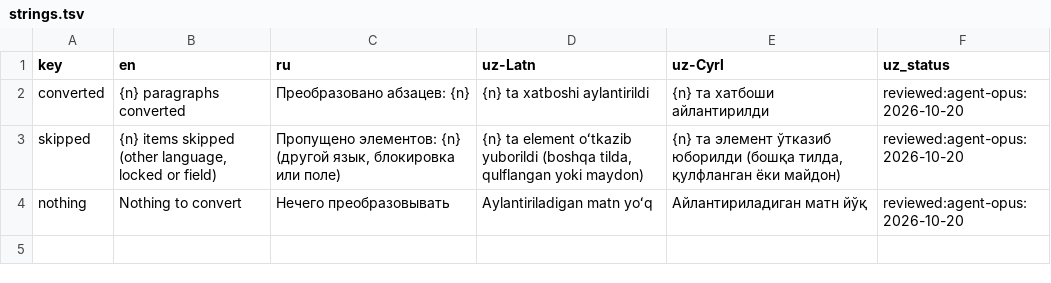
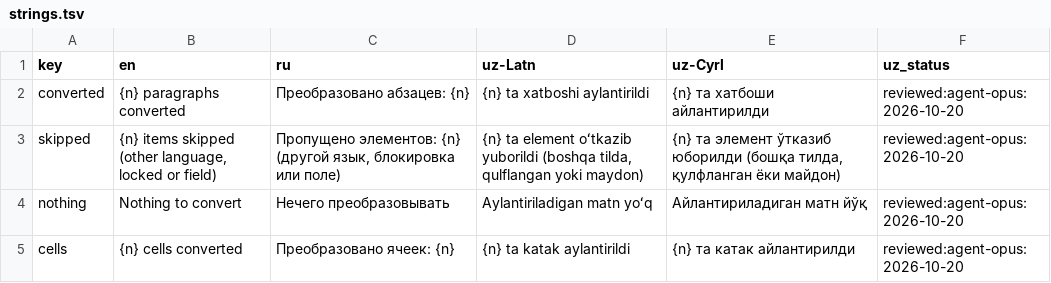
Before and after one commit to bakhodirovxz/Office, a TSV file: plugins/uz-translit/strings.tsv, drawn as a sheet; the diff names each change by its address in the sheet, - before the commit and + after, or states it on an @@ line.

```diff
--- a/plugins/uz-translit/strings.tsv
+++ b/plugins/uz-translit/strings.tsv
+row 5: cells | {n} cells converted | Преобразовано ячеек: {n} | {n} ta katak aylantirildi | {n} та катак айлантирилди | reviewed:agent-opus:2026-10-20
```
Also changed, not shown: i18n/deckcraft.tsv, i18n/gridcraft.tsv, 57 other files.
